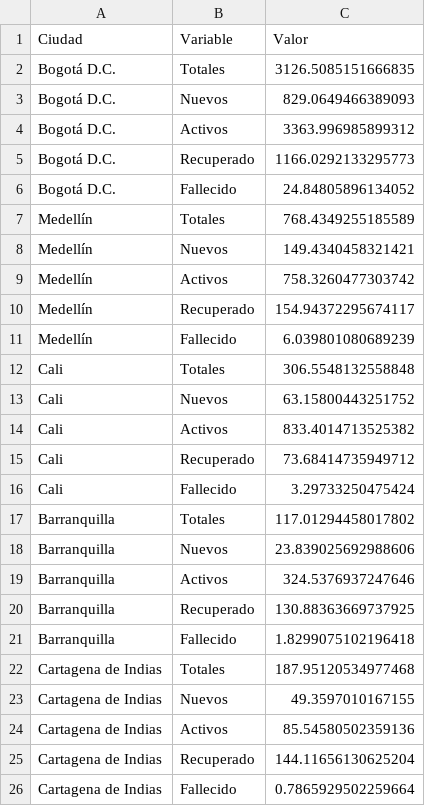
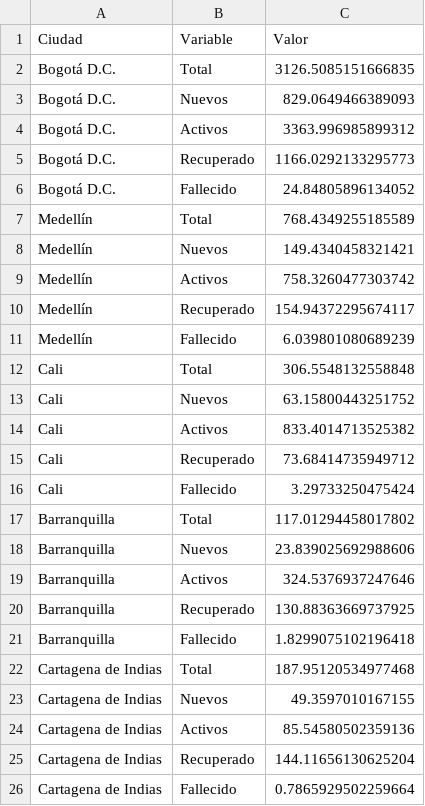
Before and after one commit to AP-2020-1S/covid-19-team-ap, a CSV file: mae.csv, drawn as a sheet.

```diff
--- a/mae.csv
+++ b/mae.csv
@@ -1,3 +1,3 @@
 Ciudad,Variable,Valor
-Bogotá D.C.,Totales,3126.5085151666835
+Bogotá D.C.,Total,3126.5085151666835
 Bogotá D.C.,Nuevos,829.0649466389093
@@ -6,3 +6,3 @@ Bogotá D.C.,Recuperado,1166.0292133295773
 Bogotá D.C.,Fallecido,24.84805896134052
-Medellín,Totales,768.4349255185589
+Medellín,Total,768.4349255185589
 Medellín,Nuevos,149.4340458321421
@@ -11,3 +11,3 @@ Medellín,Recuperado,154.94372295674117
 Medellín,Fallecido,6.039801080689239
-Cali,Totales,306.5548132558848
+Cali,Total,306.5548132558848
 Cali,Nuevos,63.15800443251752
@@ -16,3 +16,3 @@ Cali,Recuperado,73.68414735949712
 Cali,Fallecido,3.29733250475424
-Barranquilla,Totales,117.01294458017802
+Barranquilla,Total,117.01294458017802
 Barranquilla,Nuevos,23.839025692988606
@@ -21,3 +21,3 @@ Barranquilla,Recuperado,130.88363669737925
 Barranquilla,Fallecido,1.8299075102196418
-Cartagena de Indias,Totales,187.95120534977468
+Cartagena de Indias,Total,187.95120534977468
 Cartagena de Indias,Nuevos,49.3597010167155
```
Also changed, not shown: r2.csv, 1 other file.
